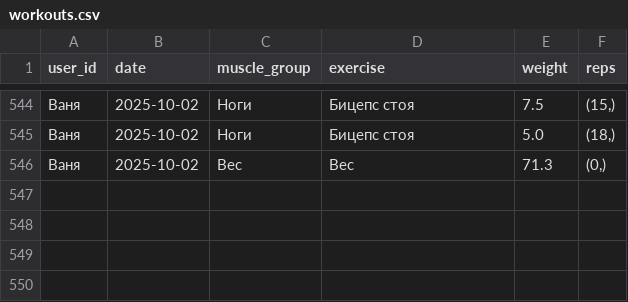
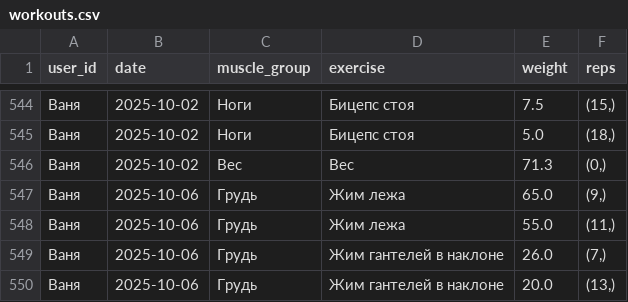
Before and after one commit to v0r0bi0v/gym-statistics, a CSV file: workouts.csv, drawn as a sheet; only a part is shown, gaps mark what is left out; the diff names each change by its address in the sheet, - before the commit and + after, or states it on an @@ line.

Commit message:
GYM AUTOCOMMIT 2025-10-06 18:33:22 UTC

```diff
--- a/workouts.csv
+++ b/workouts.csv
+row 547: Ваня | 2025-10-06 | Грудь | Жим лежа | 65.0 | (9,)
+row 548: Ваня | 2025-10-06 | Грудь | Жим лежа | 55.0 | (11,)
+row 549: Ваня | 2025-10-06 | Грудь | Жим гантелей в наклоне | 26.0 | (7,)
+row 550: Ваня | 2025-10-06 | Грудь | Жим гантелей в наклоне | 20.0 | (13,)
```
